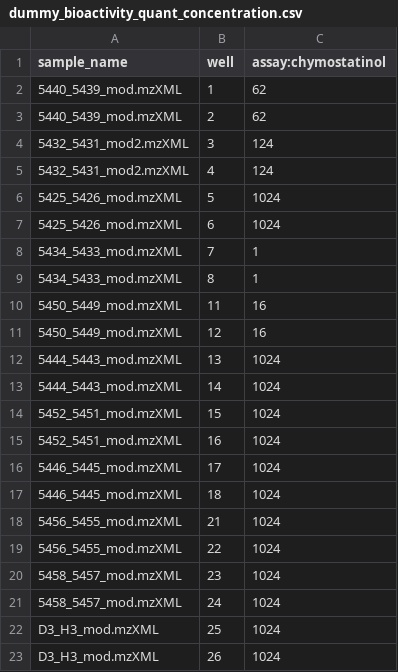
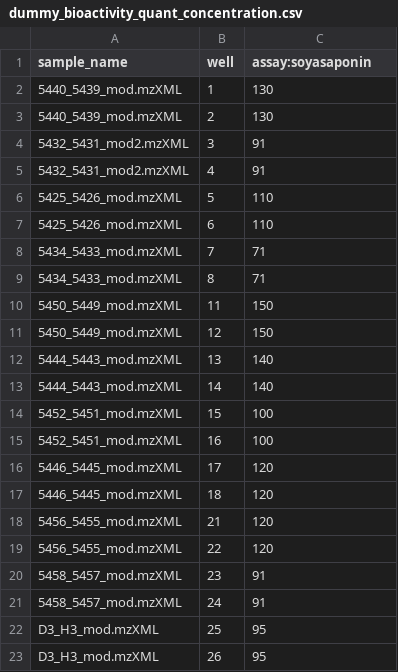
Before and after one commit to mmzdouc/fermo_core, a CSV file: example_data/dummy_bioactivity_quant_concentration.csv, drawn as a sheet.

Commit message:
Reworked algorithm for assignment of quantitative concentration phenotype.

```diff
--- a/example_data/dummy_bioactivity_quant_concentration.csv
+++ b/example_data/dummy_bioactivity_quant_concentration.csv
@@ -1,23 +1,23 @@
-sample_name,well,assay:chymostatinol
-5440_5439_mod.mzXML,1,62
-5440_5439_mod.mzXML,2,62
-5432_5431_mod2.mzXML,3,124
-5432_5431_mod2.mzXML,4,124
-5425_5426_mod.mzXML,5,1024
-5425_5426_mod.mzXML,6,1024
-5434_5433_mod.mzXML,7,1
-5434_5433_mod.mzXML,8,1
-5450_5449_mod.mzXML,11,16
-5450_5449_mod.mzXML,12,16
-5444_5443_mod.mzXML,13,1024
-5444_5443_mod.mzXML,14,1024
-5452_5451_mod.mzXML,15,1024
-5452_5451_mod.mzXML,16,1024
-5446_5445_mod.mzXML,17,1024
-5446_5445_mod.mzXML,18,1024
-5456_5455_mod.mzXML,21,1024
-5456_5455_mod.mzXML,22,1024
-5458_5457_mod.mzXML,23,1024
-5458_5457_mod.mzXML,24,1024
-D3_H3_mod.mzXML,25,1024
-D3_H3_mod.mzXML,26,1024
+sample_name,well,assay:soyasaponin
+5440_5439_mod.mzXML,1,130
+5440_5439_mod.mzXML,2,130
+5432_5431_mod2.mzXML,3,91
+5432_5431_mod2.mzXML,4,91
+5425_5426_mod.mzXML,5,110
+5425_5426_mod.mzXML,6,110
+5434_5433_mod.mzXML,7,71
+5434_5433_mod.mzXML,8,71
+5450_5449_mod.mzXML,11,150
+5450_5449_mod.mzXML,12,150
+5444_5443_mod.mzXML,13,140
+5444_5443_mod.mzXML,14,140
+5452_5451_mod.mzXML,15,100
+5452_5451_mod.mzXML,16,100
+5446_5445_mod.mzXML,17,120
+5446_5445_mod.mzXML,18,120
+5456_5455_mod.mzXML,21,120
+5456_5455_mod.mzXML,22,120
+5458_5457_mod.mzXML,23,91
+5458_5457_mod.mzXML,24,91
+D3_H3_mod.mzXML,25,95
+D3_H3_mod.mzXML,26,95
```
Also changed, not shown: 7 other files.
